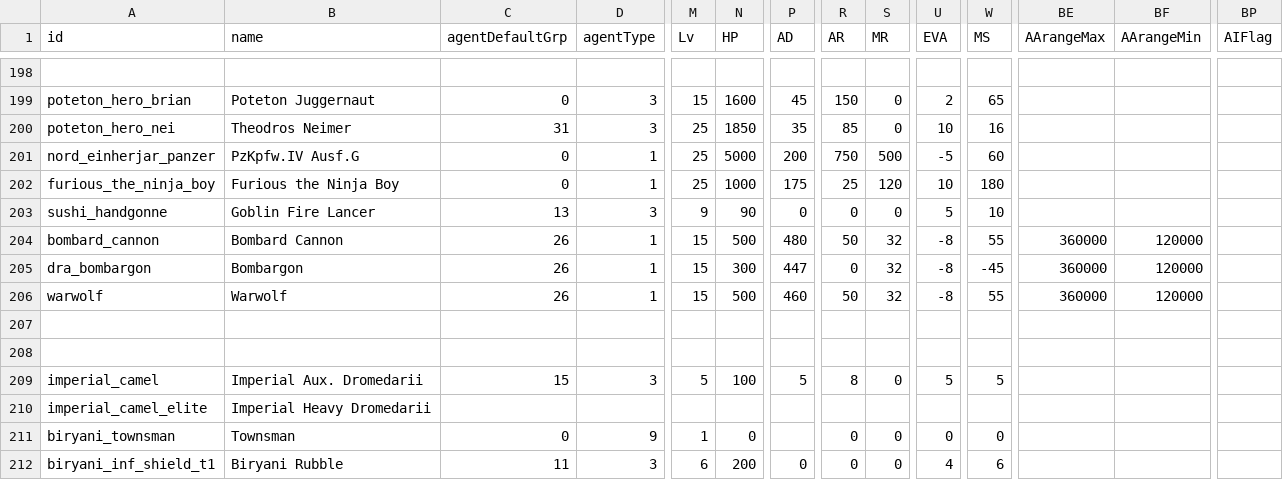
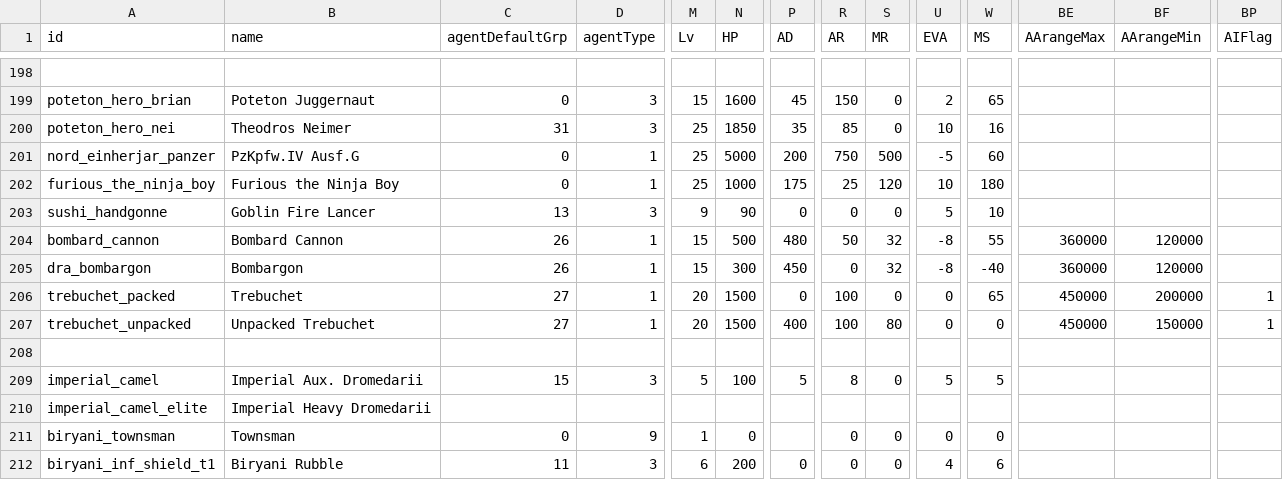
Before and after one commit to TokyoHuskarl/DIS_Legacy_core, a CSV file: source/Modules/Legacy/Data/data_minions.csv, drawn as a sheet; only a part is shown, gaps mark what is left out; removed rows and columns are numbered as before the commit, all else as after; rows hold the shown columns only; the diff names each change by its address in the sheet, - before the commit and + after, or states it on an @@ line.

```diff
--- a/source/Modules/Legacy/Data/data_minions.csv
+++ b/source/Modules/Legacy/Data/data_minions.csv
-P205 (AD): 447
+P205 (AD): 450
-W205 (MS): -45
+W205 (MS): -40
-A206 (id): warwolf
+A206 (id): trebuchet_packed
-B206 (name): Warwolf
+B206 (name): Trebuchet
-C206 (agentDefaultGrp): 26
+C206 (agentDefaultGrp): 27
-M206 (Lv): 15
+M206 (Lv): 20
-N206 (HP): 500
+N206 (HP): 1500
-P206 (AD): 460
+P206 (AD): 0
-R206 (AR): 50
+R206 (AR): 100
-S206 (MR): 32
+S206 (MR): 0
-U206 (EVA): -8
+U206 (EVA): 0
-W206 (MS): 55
+W206 (MS): 65
-BE206 (AArangeMax): 360000
+BE206 (AArangeMax): 450000
-BF206 (AArangeMin): 120000
+BF206 (AArangeMin): 200000
-BP206 (AIFlag): (empty)
+BP206 (AIFlag): 1
-row 207: (empty)
+row 207: trebuchet_unpacked | Unpacked Trebuchet | 27 | 1 | 20 | 1500 | 400 | 100 | 80 | 0 | 0 | 450000 | 150000 | 1
```
Also changed, not shown: source/Languages/jp/lang_minions.csv, 10 other files.
